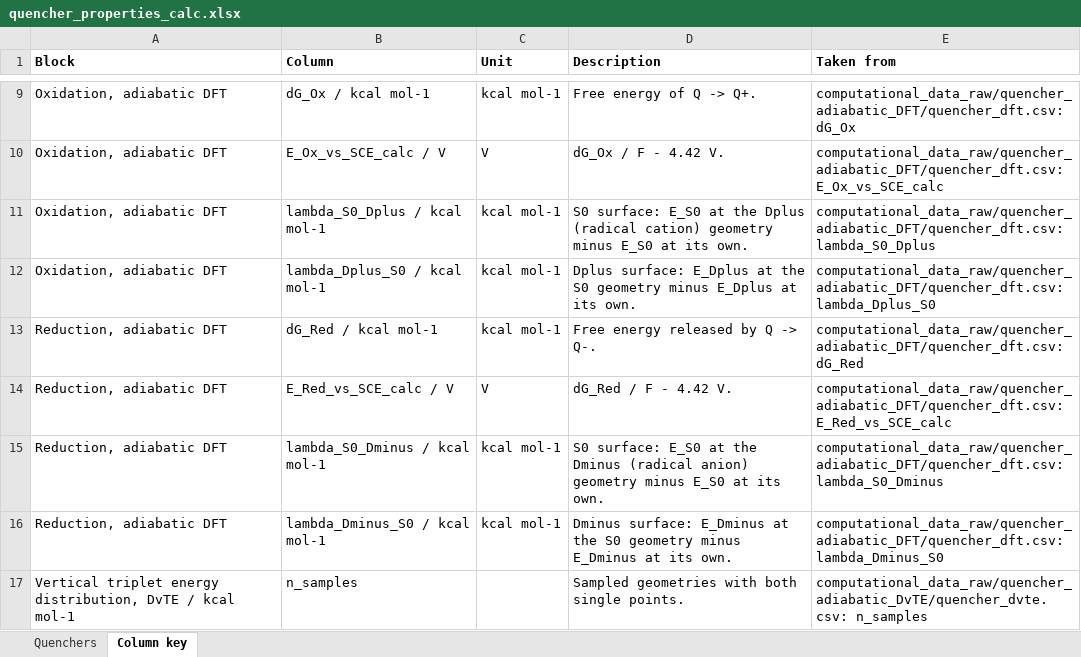
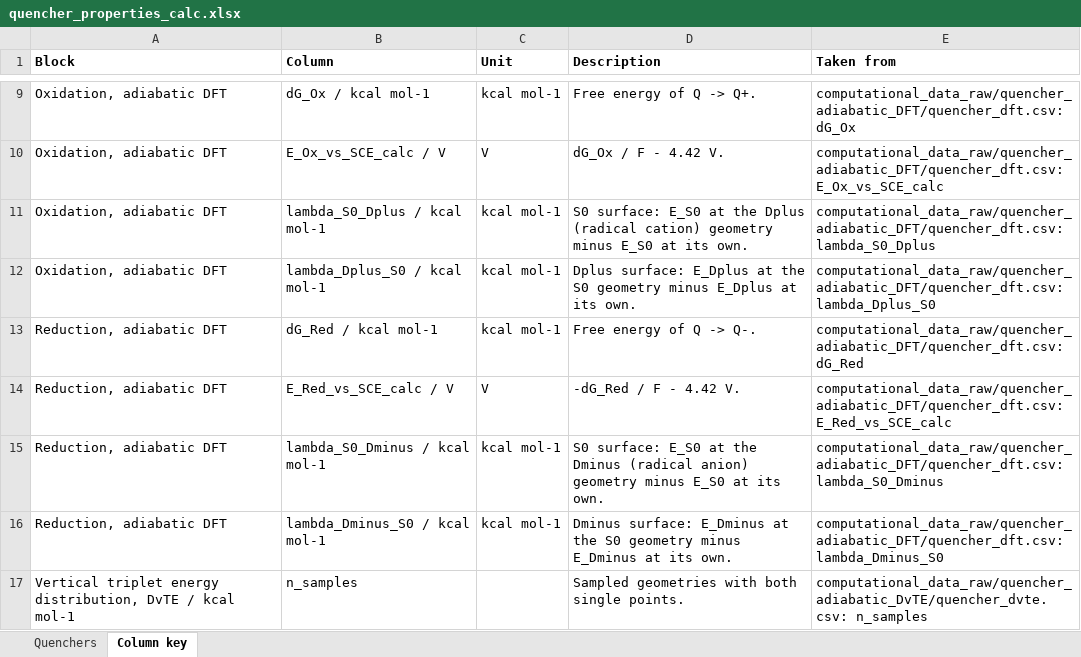
Before and after one commit to niklashoelter/MarcusEnTdecker, an Excel workbook: data/computational_data_processed/quencher_properties_calc.xlsx, sheet Column key, drawn as a sheet; only a part is shown, gaps mark what is left out; values as stored, in another font and other column widths than the file's, no borders; the diff names each change by its address in the sheet, - before the commit and + after, or states it on an @@ line.

Commit message:
Store the quencher reduction free energy as G(Q-) - G(Q)
dG_Red now has the sign of the photocatalyst table and of SI section 3.1. The reduction
potentials are unchanged.

```diff
--- a/data/computational_data_processed/quencher_properties_calc.xlsx (sheet Column key)
+++ b/data/computational_data_processed/quencher_properties_calc.xlsx (sheet Column key)
-D13 (Description): Free energy released by Q -> Q-.
+D13 (Description): Free energy of Q -> Q-.
-D14 (Description): dG_Red / F - 4.42 V.
+D14 (Description): -dG_Red / F - 4.42 V.
```
Also changed, not shown: sheet Quenchers, 2 other files.
